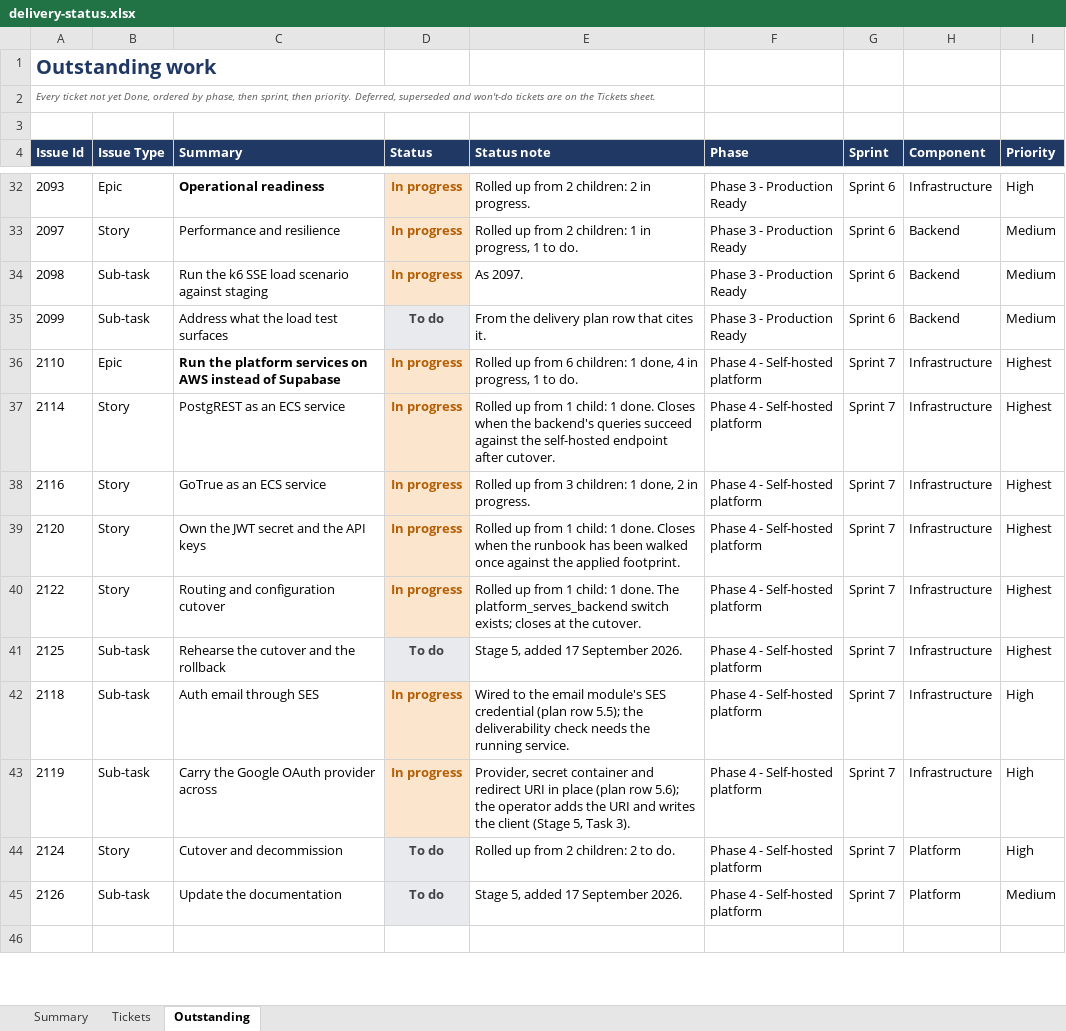
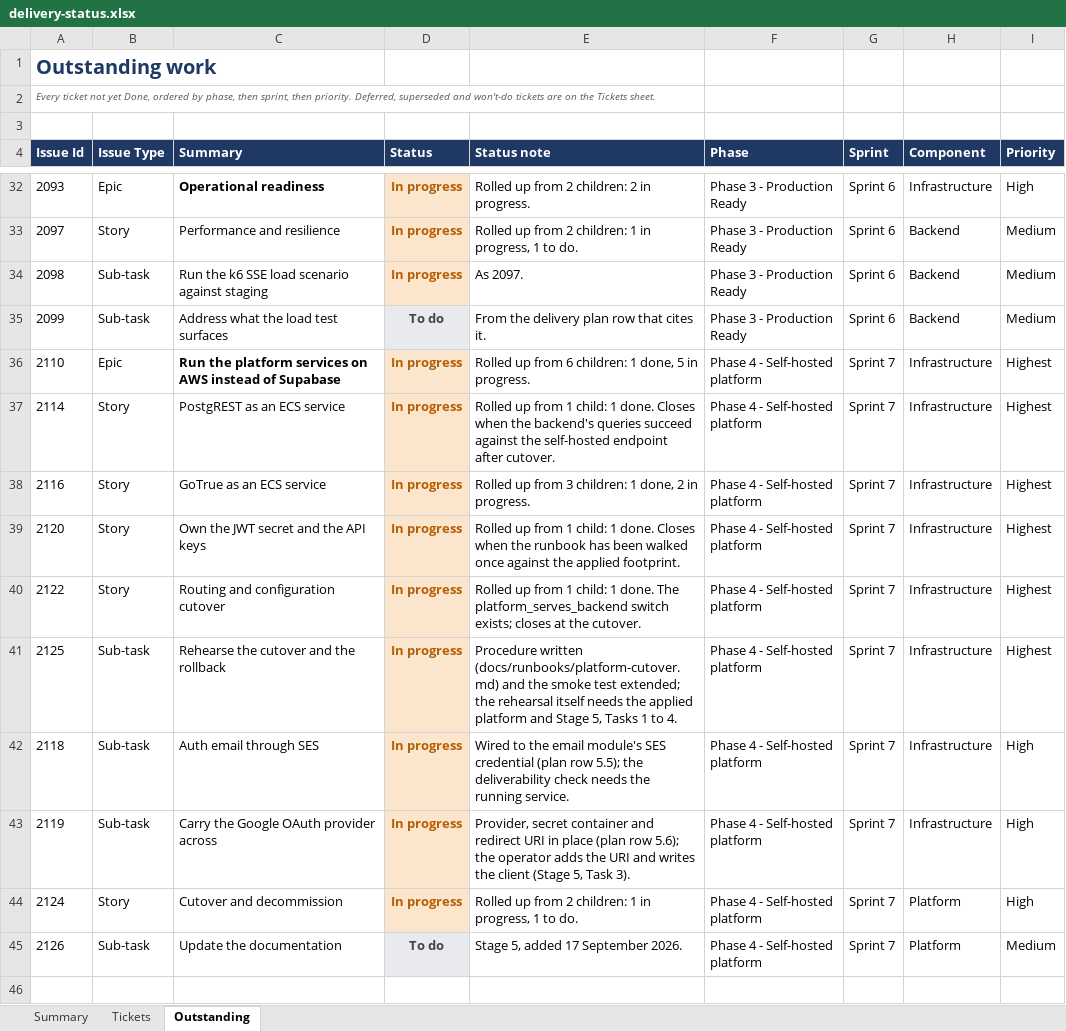
Before and after one commit to Fraser-Matcham/legalworkflows-source, an Excel workbook: docs/delivery-plan/v2/delivery-status.xlsx, sheet Outstanding, drawn as a sheet; only a part is shown, gaps mark what is left out; values as stored, in another font and other column widths than the file's, no borders; the diff names each change by its address in the sheet, - before the commit and + after, or states it on an @@ line.

```diff
--- a/docs/delivery-plan/v2/delivery-status.xlsx (sheet Outstanding)
+++ b/docs/delivery-plan/v2/delivery-status.xlsx (sheet Outstanding)
-E36 (Status note): …1 done, 4 in progress, 1 to do.
+E36 (Status note): …1 done, 5 in progress.
-D41 (Status): To do
+D41 (Status): In progress
@@ D41 fill: #E8EAED → #FCE5CD, text colour: #434343 → #B45F06 @@
-E41 (Status note): Stage 5, added 17 September 2026.
+E41 (Status note): Procedure written (docs/runbooks/platform-cutover.md) and the smoke test extended; the rehearsal itself needs the applied platform and Stage 5, Tasks 1 to 4.
-D44 (Status): To do
+D44 (Status): In progress
@@ D44 fill: #E8EAED → #FCE5CD, text colour: #434343 → #B45F06 @@
-E44 (Status note): Rolled up from 2 children: 2 to do.
+E44 (Status note): Rolled up from 2 children: 1 in progress, 1 to do.
```
Also changed, not shown: sheet Tickets, 6 other files.
